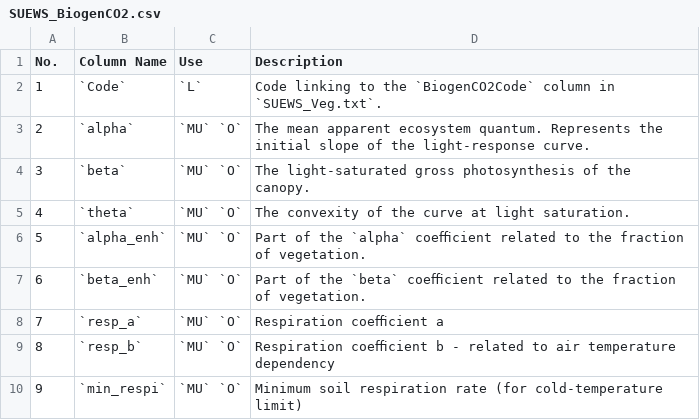
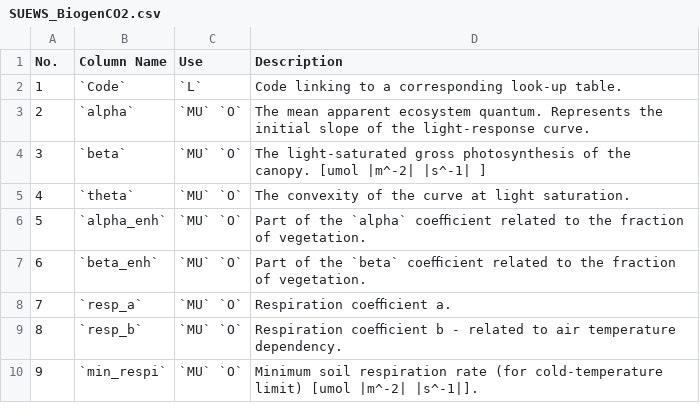
Before and after one commit to Urban-Meteorology-Reading/SUEWS-Docs, a CSV file: docs/source/input_files/SUEWS_SiteInfo/csv-table/SUEWS_BiogenCO2.csv, drawn as a sheet; the diff names each change by its address in the sheet, - before the commit and + after, or states it on an @@ line.

```diff
--- a/docs/source/input_files/SUEWS_SiteInfo/csv-table/SUEWS_BiogenCO2.csv
+++ b/docs/source/input_files/SUEWS_SiteInfo/csv-table/SUEWS_BiogenCO2.csv
-D2 (Description): …linking to the `BiogenCO2Code` column in `SUEWS_Veg.txt`.
+D2 (Description): …linking to a corresponding look-up table.
-D4 (Description): …the canopy.
+D4 (Description): …the canopy. [umol |m^-2| |s^-1| ]
-D8 (Description): Respiration coeﬃcient a
+D8 (Description): Respiration coeﬃcient a.
-D9 (Description): …air temperature dependency
+D9 (Description): …air temperature dependency.
-D10 (Description): …cold-temperature limit)
+D10 (Description): …cold-temperature limit) [umol |m^-2| |s^-1|].
```
Also changed, not shown: docs/source/input_files/SUEWS_SiteInfo/csv-table/SUEWS_AnthropogenicHeat.csv, docs/source/input_files/SUEWS_SiteInfo/csv-table/SUEWS_Snow.csv, 6 other files.
